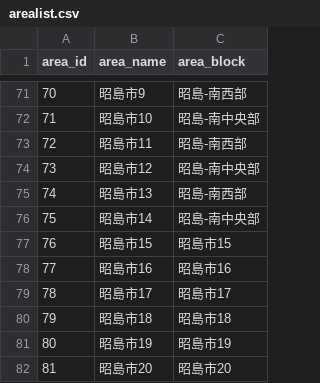
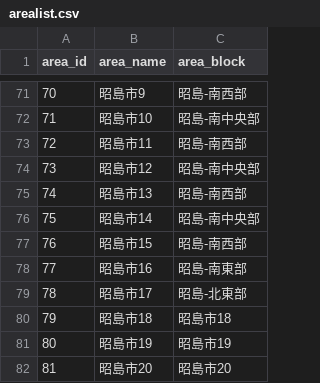
Before and after one commit to yuukiner/akishima2025, a CSV file: arealist.csv, drawn as a sheet; only a part is shown, gaps mark what is left out.

```diff
--- a/arealist.csv
+++ b/arealist.csv
@@ -76,5 +76,5 @@ area_id,area_name,area_block
 75,昭島市14,昭島-南中央部
-76,昭島市15,昭島市15
-77,昭島市16,昭島市16
-78,昭島市17,昭島市17
+76,昭島市15,昭島-南西部
+77,昭島市16,昭島-南東部
+78,昭島市17,昭島-北東部
 79,昭島市18,昭島市18
```
Also changed, not shown: 5 other files.
